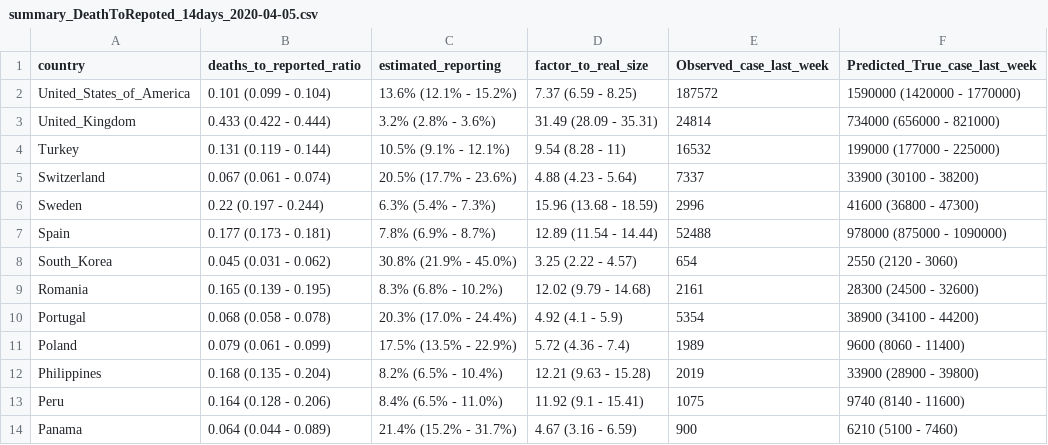
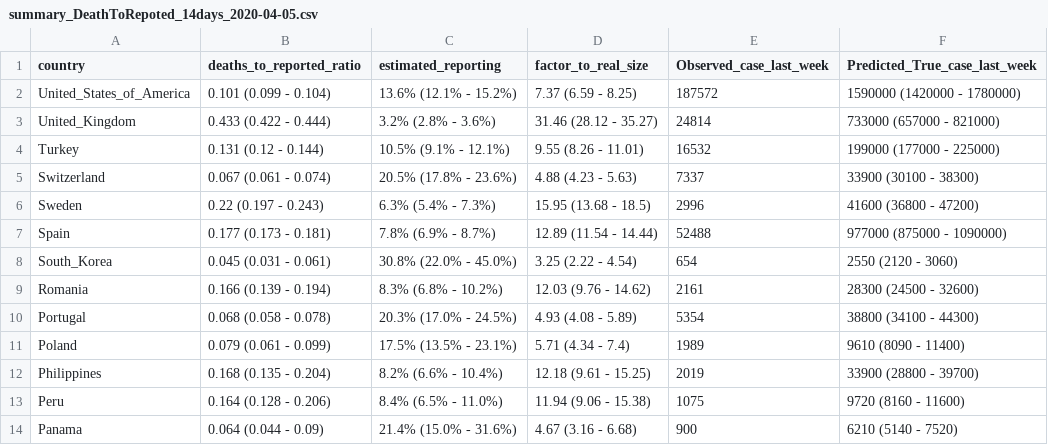
Before and after one commit to sangeetabhatia03/covid19-short-term-forecasts, a CSV file: Team.output/summary_DeathToRepoted_14days_2020-04-05.csv, drawn as a sheet; only a part is shown; the diff covers the shown part only.

```diff
--- a/Team.output/summary_DeathToRepoted_14days_2020-04-05.csv
+++ b/Team.output/summary_DeathToRepoted_14days_2020-04-05.csv
@@ -1,14 +1,14 @@
 country,deaths_to_reported_ratio,estimated_reporting,factor_to_real_size,Observed_case_last_week,Predicted_True_case_last_week
-United_States_of_America,0.101 (0.099 - 0.104),13.6% (12.1% - 15.2%),7.37 (6.59 - 8.25),187572,1590000 (1420000 - 1770000)
-United_Kingdom,0.433 (0.422 - 0.444),3.2% (2.8% - 3.6%),31.49 (28.09 - 35.31),24814,734000 (656000 - 821000)
-Turkey,0.131 (0.119 - 0.144),10.5% (9.1% - 12.1%),9.54 (8.28 - 11),16532,199000 (177000 - 225000)
-Switzerland,0.067 (0.061 - 0.074),20.5% (17.7% - 23.6%),4.88 (4.23 - 5.64),7337,33900 (30100 - 38200)
-Sweden,0.22 (0.197 - 0.244),6.3% (5.4% - 7.3%),15.96 (13.68 - 18.59),2996,41600 (36800 - 47300)
-Spain,0.177 (0.173 - 0.181),7.8% (6.9% - 8.7%),12.89 (11.54 - 14.44),52488,978000 (875000 - 1090000)
-South_Korea,0.045 (0.031 - 0.062),30.8% (21.9% - 45.0%),3.25 (2.22 - 4.57),654,2550 (2120 - 3060)
-Romania,0.165 (0.139 - 0.195),8.3% (6.8% - 10.2%),12.02 (9.79 - 14.68),2161,28300 (24500 - 32600)
-Portugal,0.068 (0.058 - 0.078),20.3% (17.0% - 24.4%),4.92 (4.1 - 5.9),5354,38900 (34100 - 44200)
-Poland,0.079 (0.061 - 0.099),17.5% (13.5% - 22.9%),5.72 (4.36 - 7.4),1989,9600 (8060 - 11400)
-Philippines,0.168 (0.135 - 0.204),8.2% (6.5% - 10.4%),12.21 (9.63 - 15.28),2019,33900 (28900 - 39800)
-Peru,0.164 (0.128 - 0.206),8.4% (6.5% - 11.0%),11.92 (9.1 - 15.41),1075,9740 (8140 - 11600)
-Panama,0.064 (0.044 - 0.089),21.4% (15.2% - 31.7%),4.67 (3.16 - 6.59),900,6210 (5100 - 7460)
+United_States_of_America,0.101 (0.099 - 0.104),13.6% (12.1% - 15.2%),7.37 (6.59 - 8.25),187572,1590000 (1420000 - 1780000)
+United_Kingdom,0.433 (0.422 - 0.444),3.2% (2.8% - 3.6%),31.46 (28.12 - 35.27),24814,733000 (657000 - 821000)
+Turkey,0.131 (0.12 - 0.144),10.5% (9.1% - 12.1%),9.55 (8.26 - 11.01),16532,199000 (177000 - 225000)
+Switzerland,0.067 (0.061 - 0.074),20.5% (17.8% - 23.6%),4.88 (4.23 - 5.63),7337,33900 (30100 - 38300)
+Sweden,0.22 (0.197 - 0.243),6.3% (5.4% - 7.3%),15.95 (13.68 - 18.5),2996,41600 (36800 - 47200)
+Spain,0.177 (0.173 - 0.181),7.8% (6.9% - 8.7%),12.89 (11.54 - 14.44),52488,977000 (875000 - 1090000)
+South_Korea,0.045 (0.031 - 0.061),30.8% (22.0% - 45.0%),3.25 (2.22 - 4.54),654,2550 (2120 - 3060)
+Romania,0.166 (0.139 - 0.194),8.3% (6.8% - 10.2%),12.03 (9.76 - 14.62),2161,28300 (24500 - 32600)
+Portugal,0.068 (0.058 - 0.078),20.3% (17.0% - 24.5%),4.93 (4.08 - 5.89),5354,38800 (34100 - 44300)
+Poland,0.079 (0.061 - 0.099),17.5% (13.5% - 23.1%),5.71 (4.34 - 7.4),1989,9610 (8090 - 11400)
+Philippines,0.168 (0.135 - 0.204),8.2% (6.6% - 10.4%),12.18 (9.61 - 15.25),2019,33900 (28800 - 39700)
+Peru,0.164 (0.128 - 0.206),8.4% (6.5% - 11.0%),11.94 (9.06 - 15.38),1075,9720 (8160 - 11600)
+Panama,0.064 (0.044 - 0.09),21.4% (15.0% - 31.6%),4.67 (3.16 - 6.68),900,6210 (5140 - 7520)
```
Also changed, not shown: 88 edited cells elsewhere in this file, Team.output/summary_DeathToRepoted_14days_2020-03-29.csv, Team.output/unformatted_summary_DeathToRepoted_14days_2020-03-29.csv, 34 other files.
